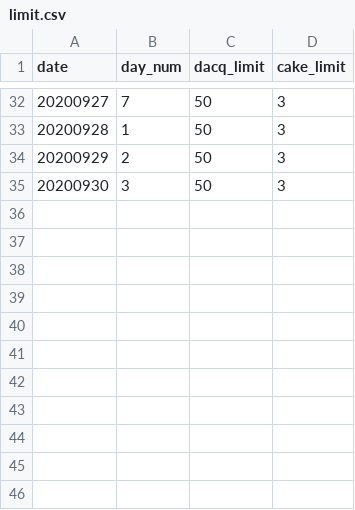
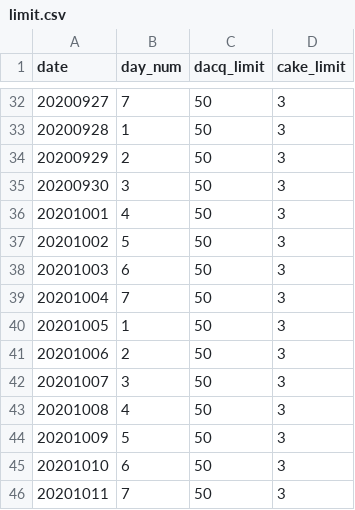
Before and after one commit to MinhoChoi-a/Online_Order, a CSV file: public/db/limit.csv, drawn as a sheet; only a part is shown, gaps mark what is left out; the diff names each change by its address in the sheet, - before the commit and + after, or states it on an @@ line.

```diff
--- a/public/db/limit.csv
+++ b/public/db/limit.csv
+row 36: 20201001 | 4 | 50 | 3
+row 37: 20201002 | 5 | 50 | 3
+row 38: 20201003 | 6 | 50 | 3
+row 39: 20201004 | 7 | 50 | 3
+row 40: 20201005 | 1 | 50 | 3
+row 41: 20201006 | 2 | 50 | 3
+row 42: 20201007 | 3 | 50 | 3
+row 43: 20201008 | 4 | 50 | 3
+row 44: 20201009 | 5 | 50 | 3
+row 45: 20201010 | 6 | 50 | 3
+row 46: 20201011 | 7 | 50 | 3
```
Also changed, not shown: 18 other files.
